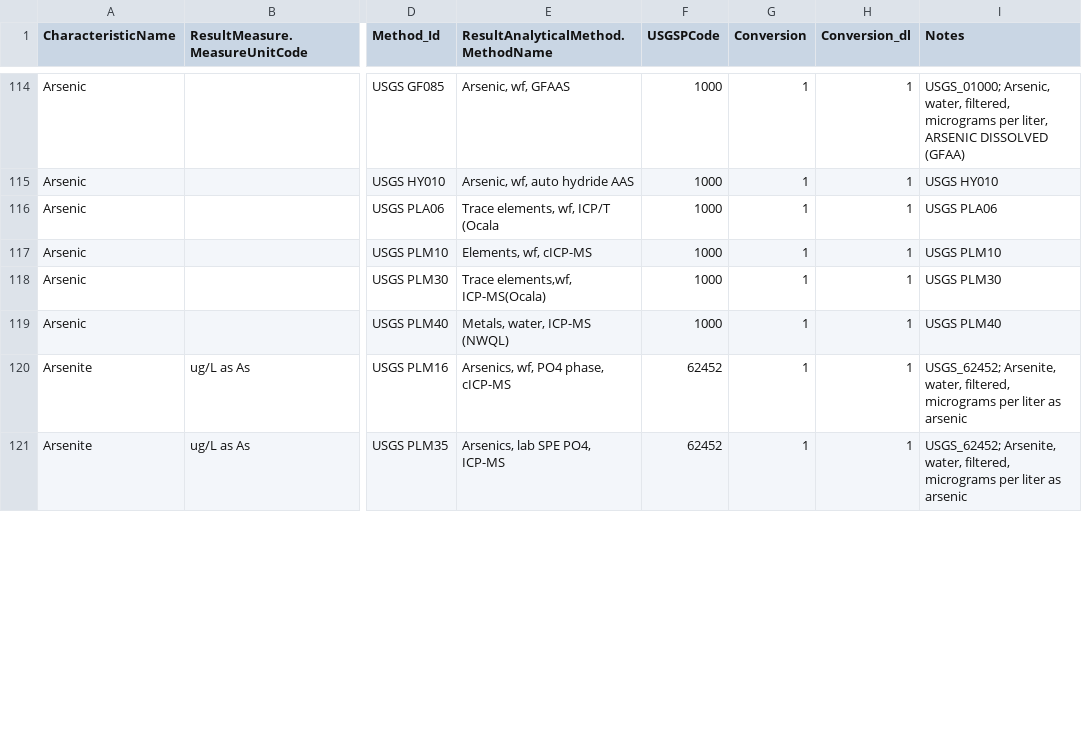
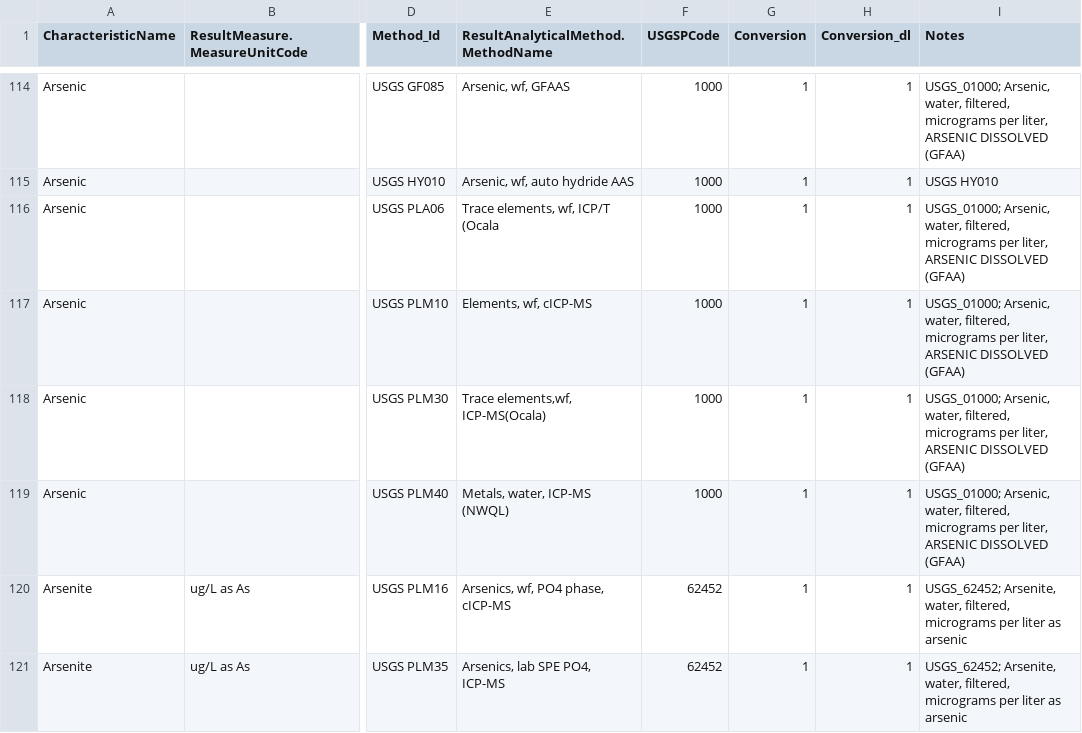
Before and after one commit to cont-limno/lagos_database, a CSV file: conversion_files/dArsenic_Methods_Conversion.csv, drawn as a sheet; only a part is shown, gaps mark what is left out; the diff covers the shown part only; the diff names each change by its address in the sheet, - before the commit and + after, or states it on an @@ line.

```diff
--- a/conversion_files/dArsenic_Methods_Conversion.csv
+++ b/conversion_files/dArsenic_Methods_Conversion.csv
-I116 (Notes): USGS PLA06
+I116 (Notes): USGS_01000; Arsenic, water, filtered, micrograms per liter, ARSENIC DISSOLVED (GFAA)
-I117 (Notes): USGS PLM10
+I117 (Notes): USGS_01000; Arsenic, water, filtered, micrograms per liter, ARSENIC DISSOLVED (GFAA)
-I118 (Notes): USGS PLM30
+I118 (Notes): USGS_01000; Arsenic, water, filtered, micrograms per liter, ARSENIC DISSOLVED (GFAA)
-I119 (Notes): USGS PLM40
+I119 (Notes): USGS_01000; Arsenic, water, filtered, micrograms per liter, ARSENIC DISSOLVED (GFAA)
```
Also changed, not shown: 21 edited cells elsewhere in this file, conversion_files/Conductivity_Methods_Conversion.csv, conversion_files/dAl_Methods_Conversion.csv, 1 other file.
